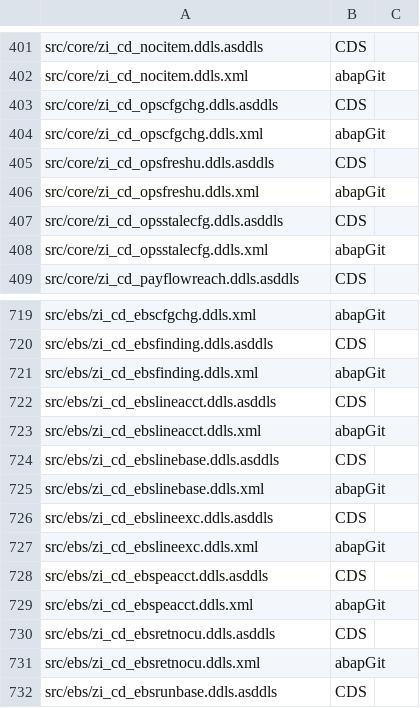
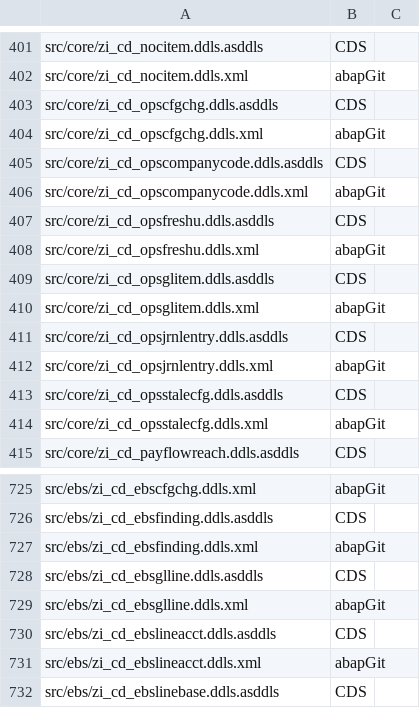
Before and after one commit to jaideep247/bai, a CSV file: ops-suite/docs/Changed_Artifacts.csv, drawn as a sheet; only a part is shown, gaps mark what is left out; the shorter side is filled out with more unchanged rows; the diff names each change by its address in the sheet, - before the commit and + after, or states it on an @@ line.

```diff
--- a/ops-suite/docs/Changed_Artifacts.csv
+++ b/ops-suite/docs/Changed_Artifacts.csv
+row 405: src/core/zi_cd_opscompanycode.ddls.asddls | CDS
+row 406: src/core/zi_cd_opscompanycode.ddls.xml | abapGit
+row 409: src/core/zi_cd_opsglitem.ddls.asddls | CDS
+row 410: src/core/zi_cd_opsglitem.ddls.xml | abapGit
+row 411: src/core/zi_cd_opsjrnlentry.ddls.asddls | CDS
+row 412: src/core/zi_cd_opsjrnlentry.ddls.xml | abapGit
+row 728: src/ebs/zi_cd_ebsglline.ddls.asddls | CDS
+row 729: src/ebs/zi_cd_ebsglline.ddls.xml | abapGit
```
Also changed, not shown: 31 other files.
